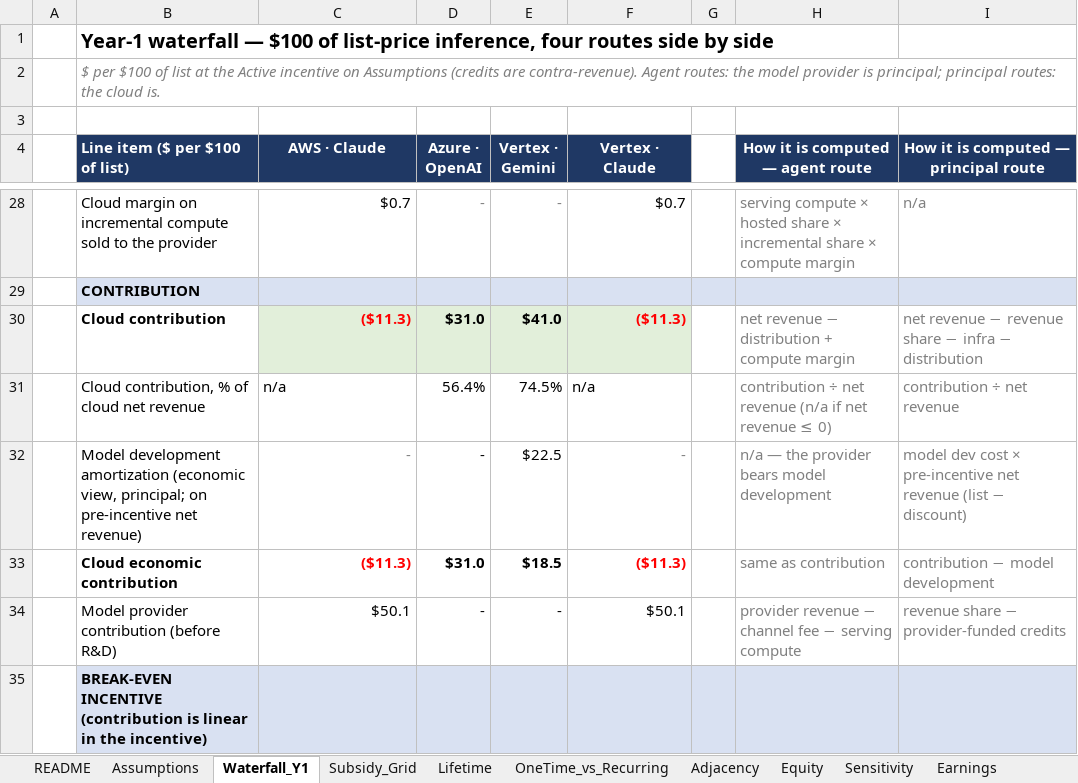
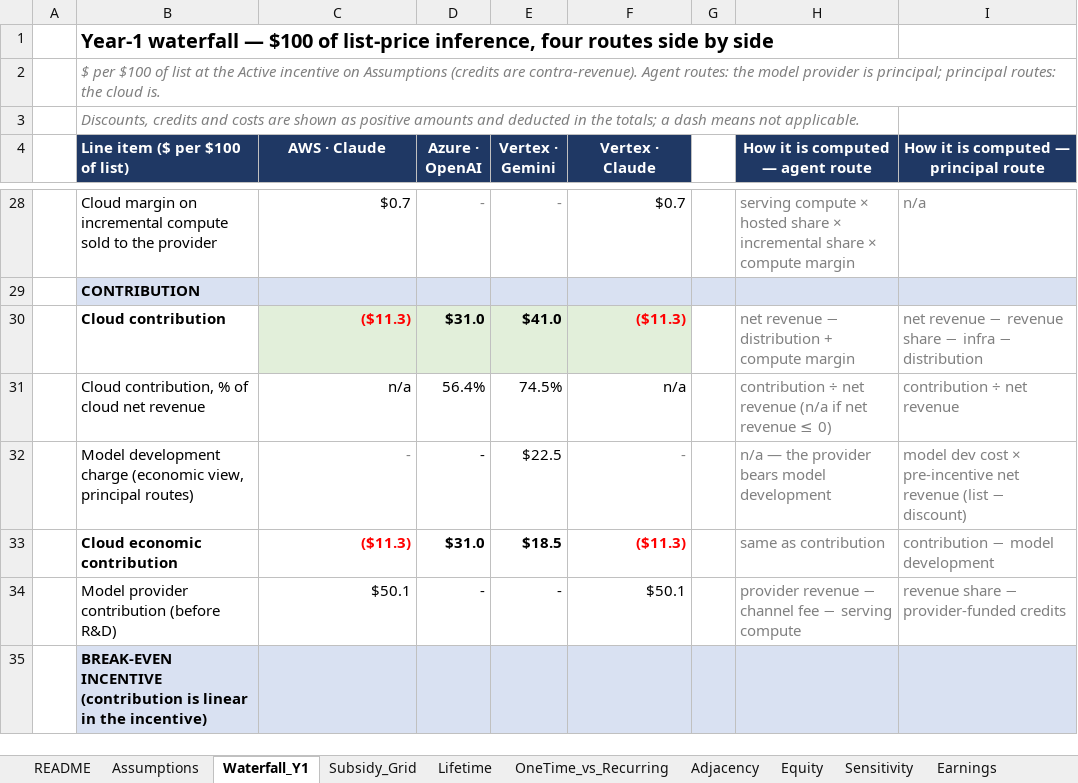
Before and after one commit to harshasks9/tokenomics, an Excel workbook: public/subsidy-math/subsidy-math-model.xlsx, sheet Waterfall_Y1, drawn as a sheet; only a part is shown, gaps mark what is left out; values as stored, in another font and other column widths than the file's, no borders; the diff names each change by its address in the sheet, - before the commit and + after, or states it on an @@ line.

```diff
--- a/public/subsidy-math/subsidy-math-model.xlsx (sheet Waterfall_Y1)
+++ b/public/subsidy-math/subsidy-math-model.xlsx (sheet Waterfall_Y1)
-B3 (Line item ($ per $100 of list)): (empty)
+B3 (Line item ($ per $100 of list)): Discounts, credits and costs are shown as positive amounts and deducted in the totals; a dash means not applicable.
-C31 alignment: left
+C31 alignment: right
-F31 alignment: left
+F31 alignment: right
-B32 (Line item ($ per $100 of list)): Model development amortization (economic view, principal; on pre-incentive net revenue)
+B32 (Line item ($ per $100 of list)): Model development charge (economic view, principal routes)
```
Also changed, not shown: sheet OneTime_vs_Recurring, 1 other file.
